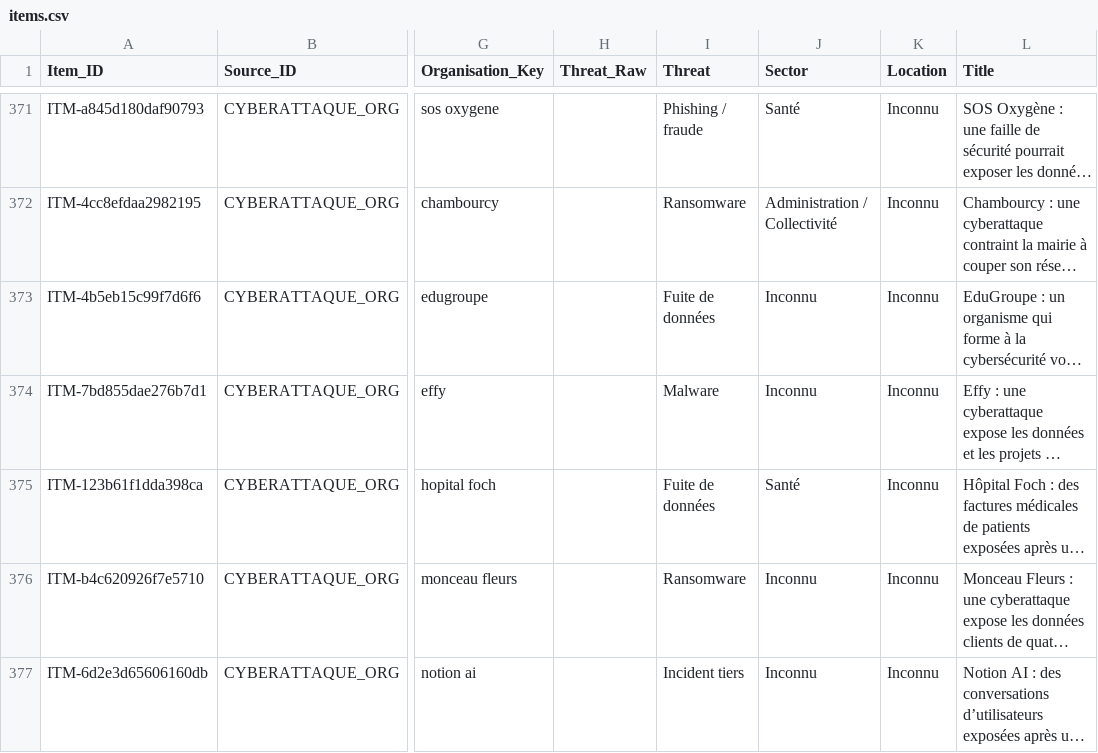
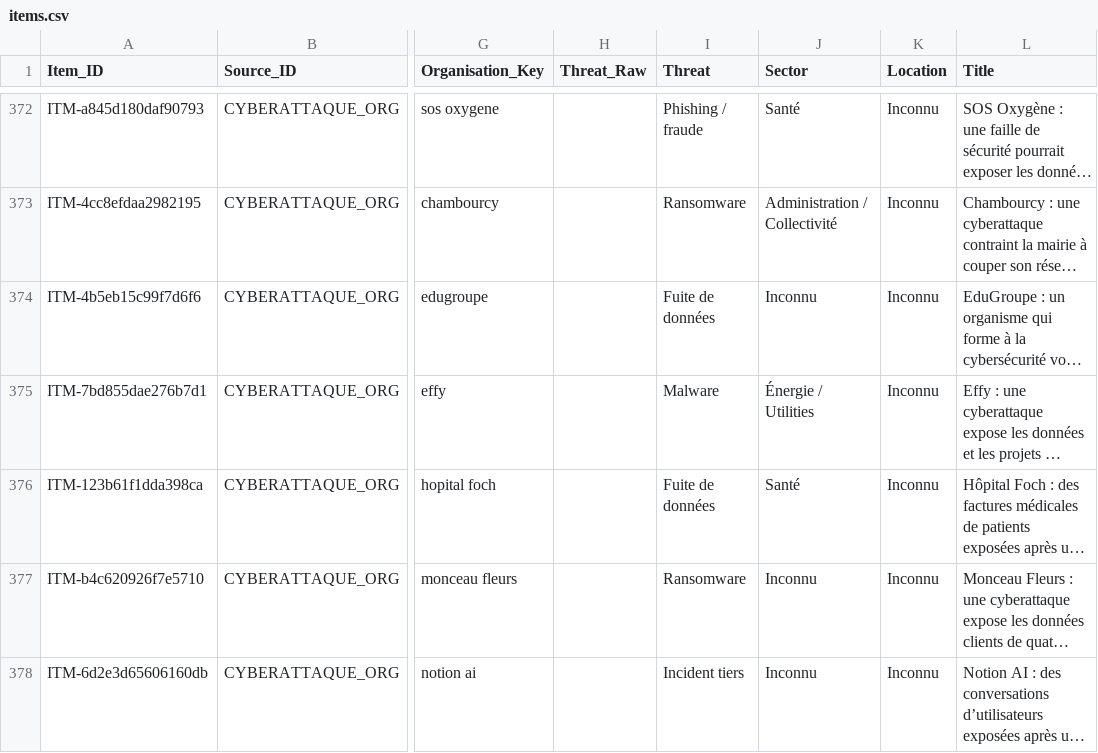
Before and after one commit to Ya7o/Cyberwatch, a CSV file: data/items.csv, drawn as a sheet; only a part is shown, gaps mark what is left out; long unchanged cells end in …; addresses are those after the commit; the diff covers the shown part only; the diff names each change by its address in the sheet, - before the commit and + after, or states it on an @@ line.

```diff
--- a/data/items.csv
+++ b/data/items.csv
-J375 (Sector): Inconnu
+J375 (Sector): Énergie / Utilities
```
Also changed, not shown: 16 added rows elsewhere in this file, data/incident_id_registry.csv, data/incidents.csv, 28 other files.
